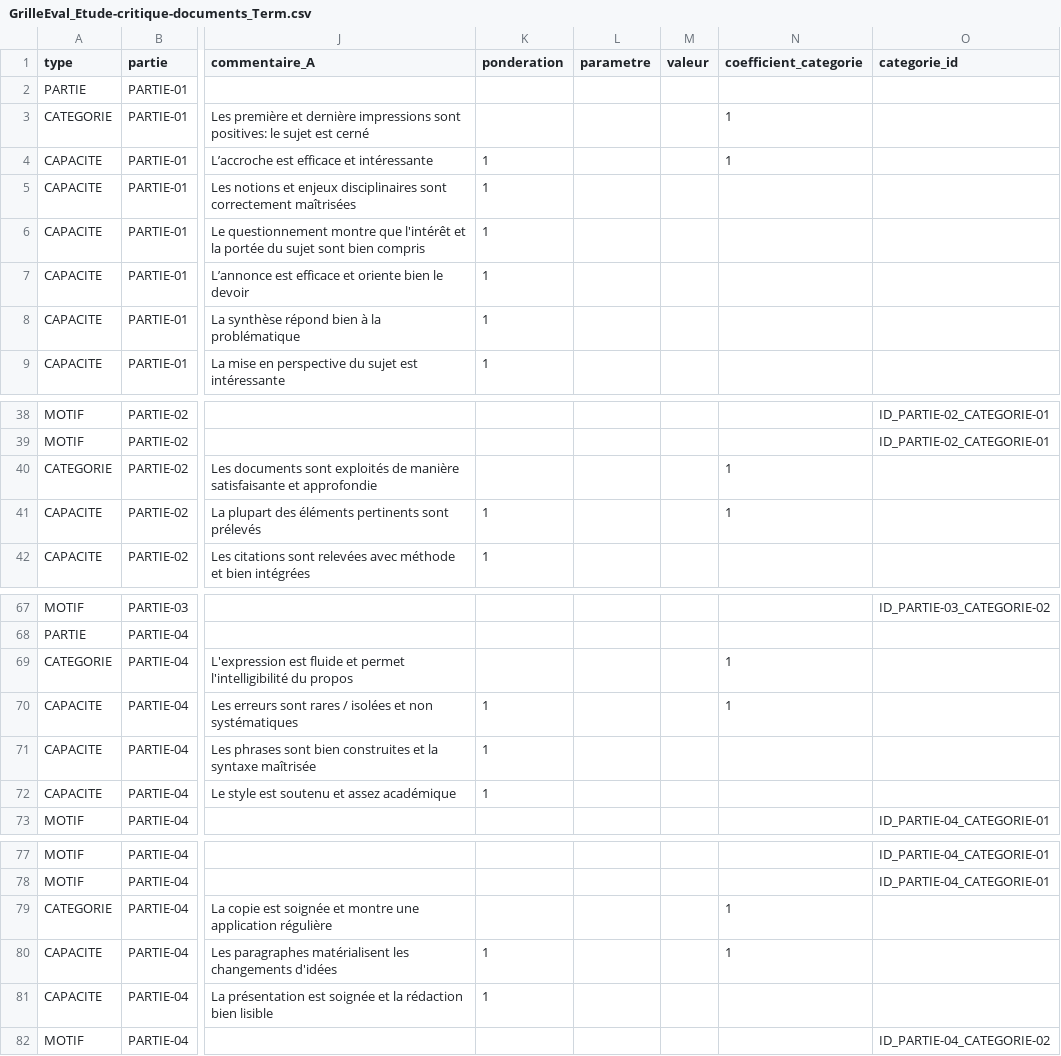
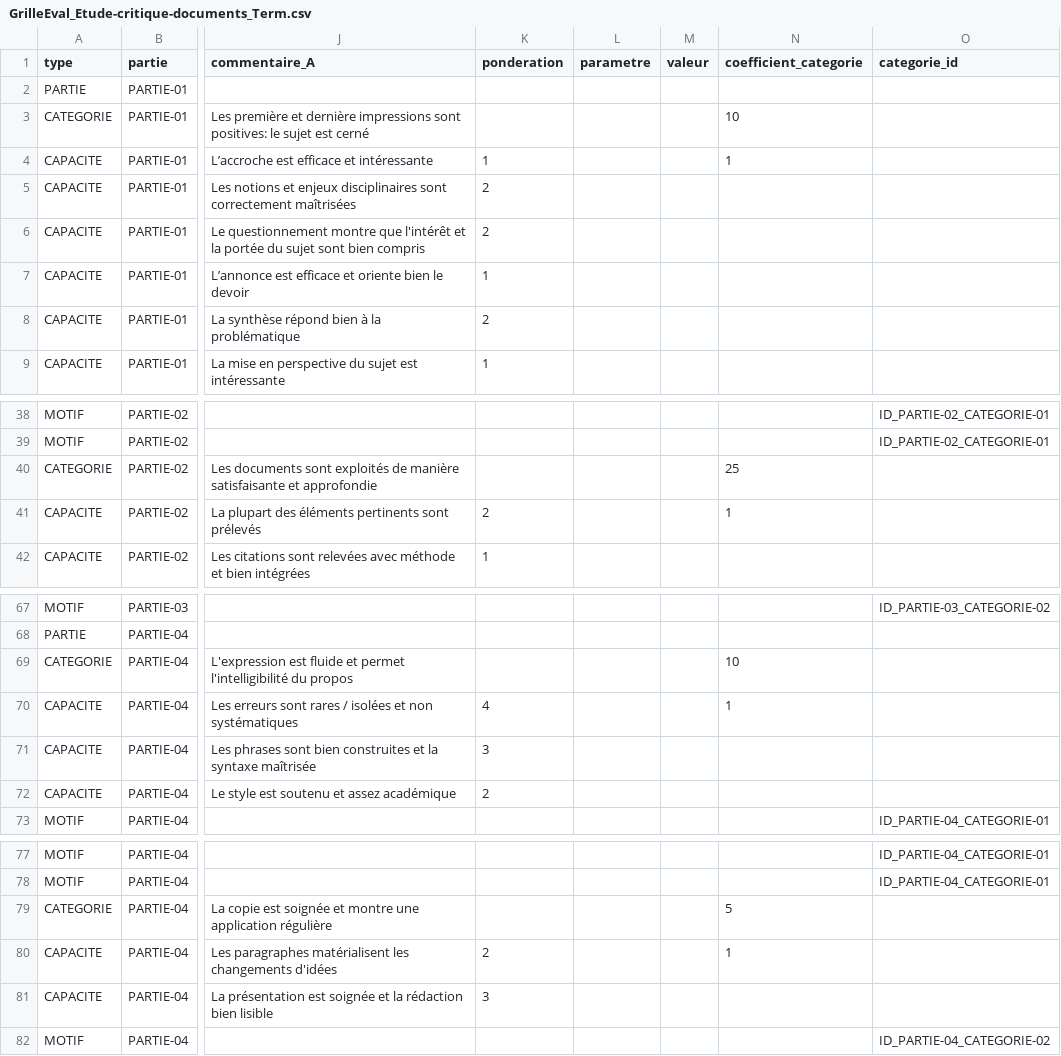
Before and after one commit to tablette-lycee-sr/grilles-evaluation, a CSV file: GrilleEval_Etude-critique-documents_Term.csv, drawn as a sheet; only a part is shown, gaps mark what is left out; the diff covers the shown part only; the diff names each change by its address in the sheet, - before the commit and + after, or states it on an @@ line.

Commit message:
Add files via upload

```diff
--- a/GrilleEval_Etude-critique-documents_Term.csv
+++ b/GrilleEval_Etude-critique-documents_Term.csv
-N3 (coefficient_categorie): 1
+N3 (coefficient_categorie): 10
-K5:K6 (ponderation): 1
+K5:K6 (ponderation): 2
-K8 (ponderation): 1
+K8 (ponderation): 2
-N40 (coefficient_categorie): 1
+N40 (coefficient_categorie): 25
-K41 (ponderation): 1
+K41 (ponderation): 2
-N69 (coefficient_categorie): 1
+N69 (coefficient_categorie): 10
-K70 (ponderation): 1
+K70 (ponderation): 4
-K71 (ponderation): 1
+K71 (ponderation): 3
-K72 (ponderation): 1
+K72 (ponderation): 2
-N79 (coefficient_categorie): 1
+N79 (coefficient_categorie): 5
-K80 (ponderation): 1
+K80 (ponderation): 2
-K81 (ponderation): 1
+K81 (ponderation): 3
```
Also changed, not shown: 4 edited cells elsewhere in this file.
